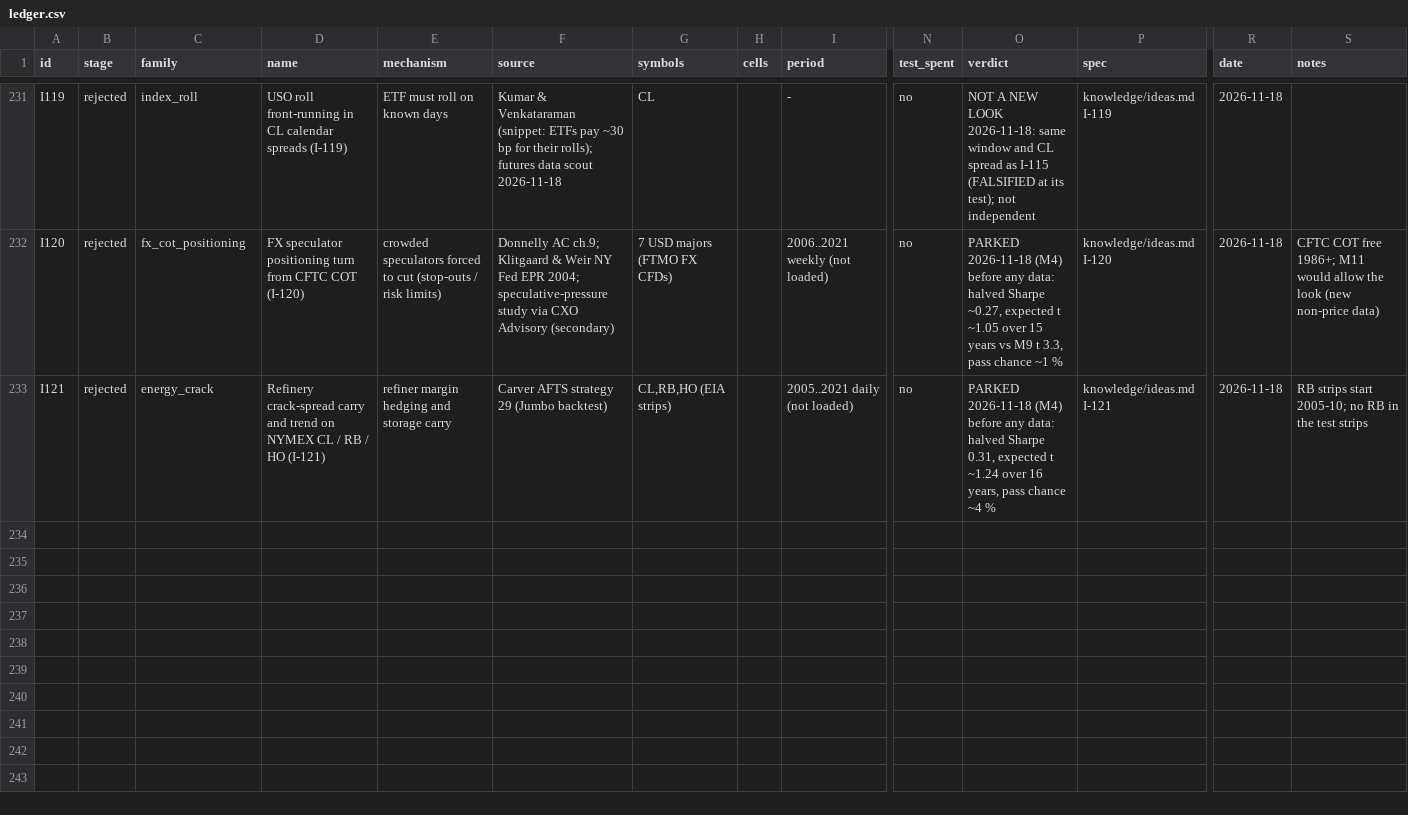
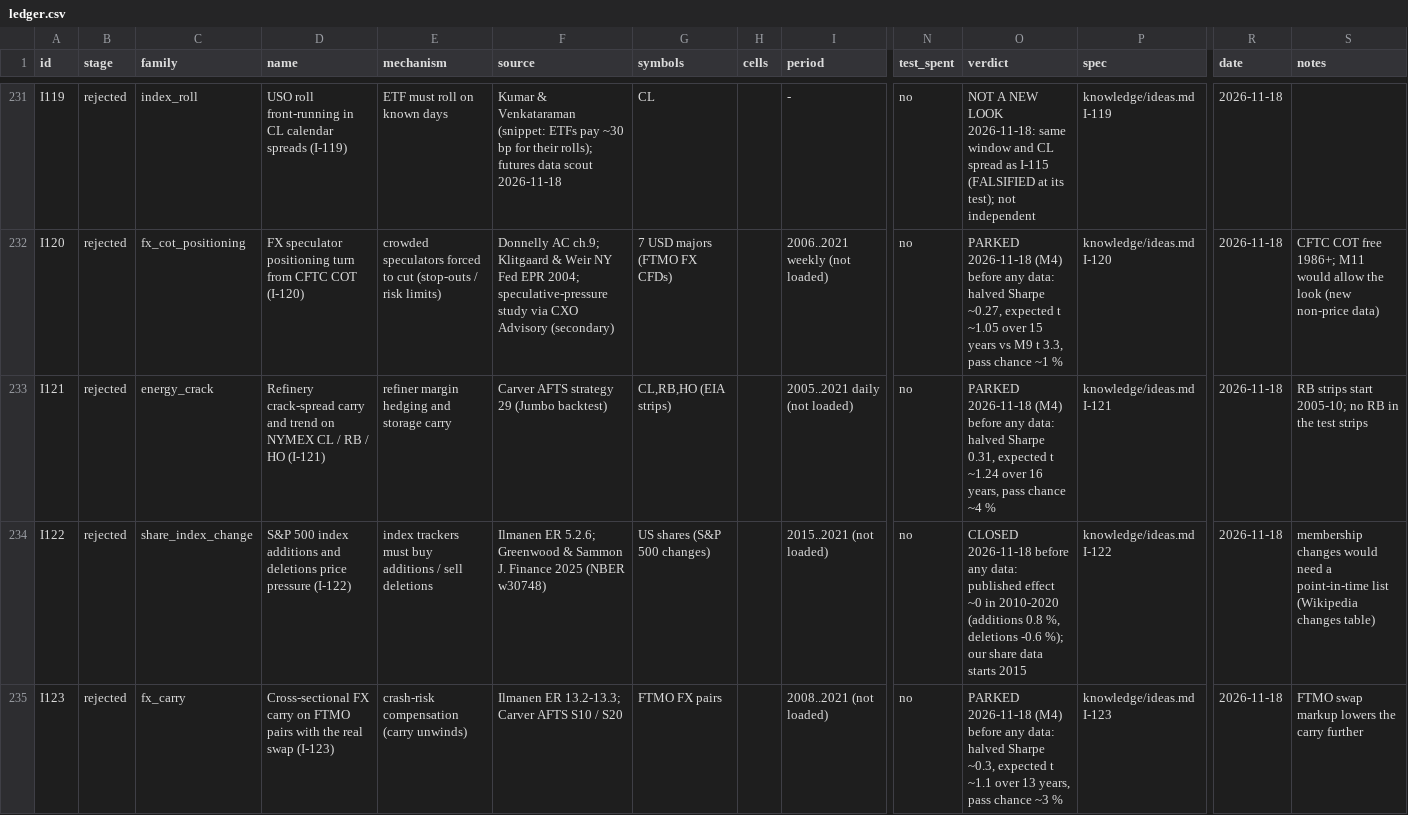
Before and after one commit to hslu-jwn/claude-backtester_V2, a CSV file: research/ledger.csv, drawn as a sheet; only a part is shown, gaps mark what is left out; rows hold the shown columns only; the diff names each change by its address in the sheet, - before the commit and + after, or states it on an @@ line.

```diff
--- a/research/ledger.csv
+++ b/research/ledger.csv
+row 234: I122 | rejected | share_index_change | S&P 500 index additions and deletions price pressure (I-122) | index trackers must buy additions / sell deletions | Ilmanen ER 5.2.6; Greenwood & Sammon J. Finance 2025 (NBER w30748) | US shares (S&P 500 changes) |  | 2015..2021 (not loaded) | no | CLOSED 2026-11-18 before any data: published effect ~0 in 2010-2020 (additions 0.8 %, deletions -0.6 %); our share data starts 2015 | knowledge/ideas.md I-122 | 2026-11-18 | membership changes would need a point-in-time list (Wikipedia changes table)
+row 235: I123 | rejected | fx_carry | Cross-sectional FX carry on FTMO pairs with the real swap (I-123) | crash-risk compensation (carry unwinds) | Ilmanen ER 13.2-13.3; Carver AFTS S10 / S20 | FTMO FX pairs |  | 2008..2021 (not loaded) | no | PARKED 2026-11-18 (M4) before any data: halved Sharpe ~0.3, expected t ~1.1 over 13 years, pass chance ~3 % | knowledge/ideas.md I-123 | 2026-11-18 | FTMO swap markup lowers the carry further
```
Also changed, not shown: 6 other files.
